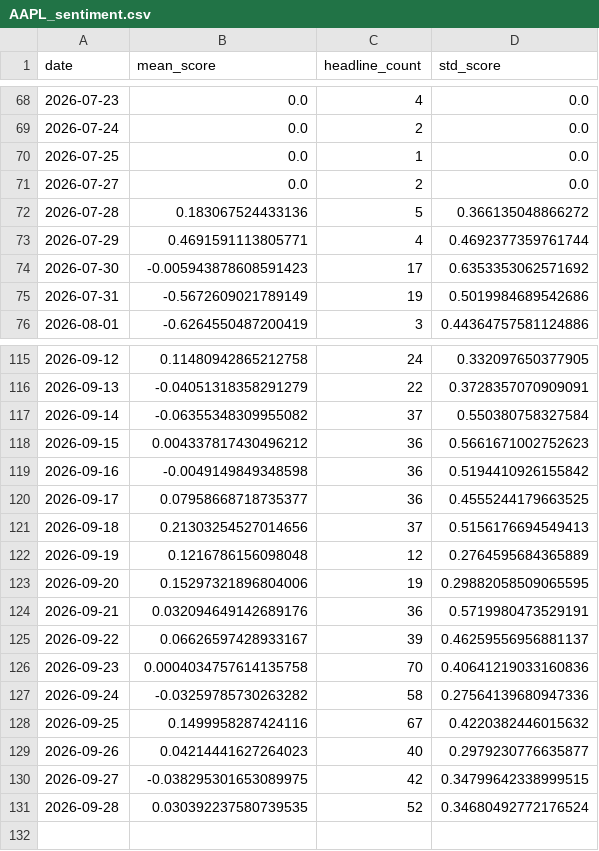
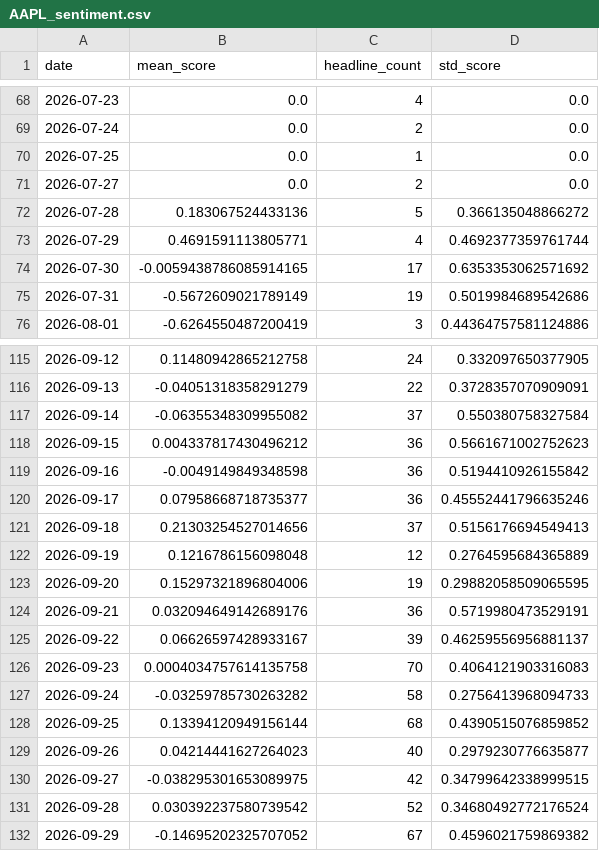
Before and after one commit to aniqamrin/sentiment-harness, a CSV file: data/AAPL_sentiment.csv, drawn as a sheet; only a part is shown, gaps mark what is left out; the diff covers the shown part only.

```diff
--- a/data/AAPL_sentiment.csv
+++ b/data/AAPL_sentiment.csv
@@ -73,3 +73,3 @@ date,mean_score,headline_count,std_score
 2026-07-29,0.4691591113805771,4,0.4692377359761744
-2026-07-30,-0.005943878608591423,17,0.6353353062571692
+2026-07-30,-0.0059438786085914165,17,0.6353353062571692
 2026-07-31,-0.5672609021789149,19,0.5019984689542686
@@ -119,3 +119,3 @@ date,mean_score,headline_count,std_score
 2026-09-16,-0.0049149849348598,36,0.5194410926155842
-2026-09-17,0.07958668718735377,36,0.4555244179663525
+2026-09-17,0.07958668718735377,36,0.45552441796635246
 2026-09-18,0.21303254527014656,37,0.5156176694549413
@@ -125,7 +125,8 @@ date,mean_score,headline_count,std_score
 2026-09-22,0.06626597428933167,39,0.46259556956881137
-2026-09-23,0.0004034757614135758,70,0.40641219033160836
-2026-09-24,-0.03259785730263282,58,0.27564139680947336
-2026-09-25,0.1499958287424116,67,0.4220382446015632
+2026-09-23,0.0004034757614135758,70,0.4064121903316083
+2026-09-24,-0.03259785730263282,58,0.2756413968094733
+2026-09-25,0.13394120949156144,68,0.4390515076859852
 2026-09-26,0.04214441627264023,40,0.2979230776635877
 2026-09-27,-0.038295301653089975,42,0.34799642338999515
-2026-09-28,0.030392237580739535,52,0.34680492772176524
+2026-09-28,0.030392237580739542,52,0.34680492772176524
+2026-09-29,-0.14695202325707052,67,0.4596021759869382
```
Also changed, not shown: 7 edited cells elsewhere in this file, 1 other file.
